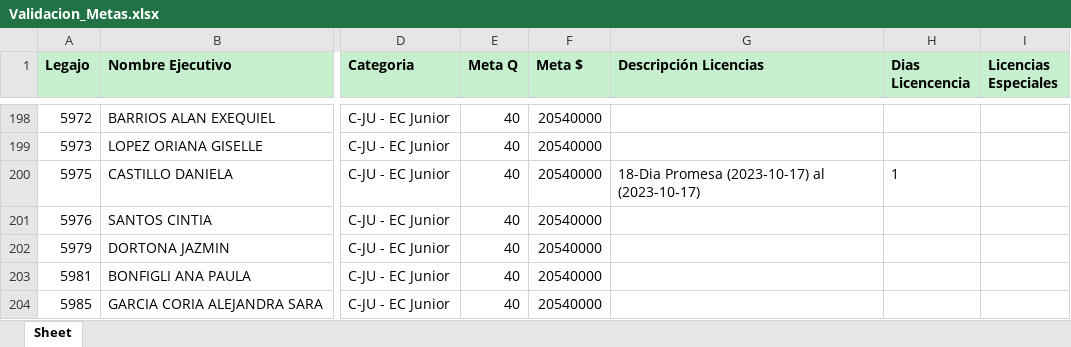
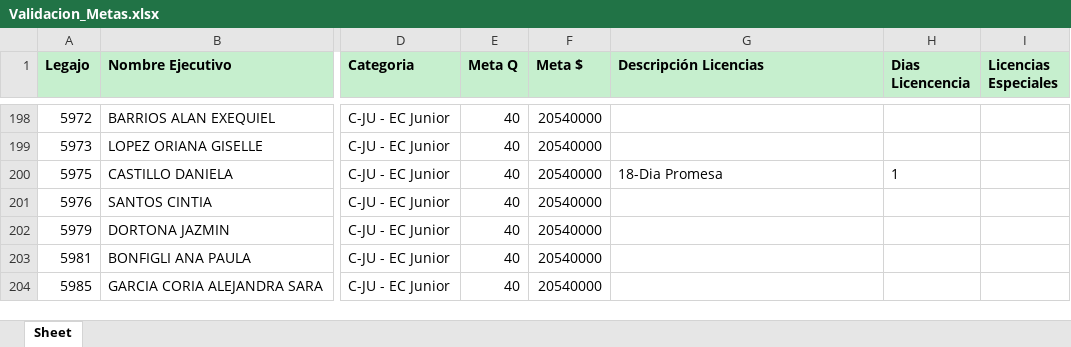
Before and after one commit to admin-prome/Validador_Metas, an Excel workbook: data/export/Validacion_Metas.xlsx, sheet Sheet, drawn as a sheet; only a part is shown, gaps mark what is left out; values as stored, in another font and other column widths than the file's, no borders; the diff covers the shown part only; the diff names each change by its address in the sheet, - before the commit and + after, or states it on an @@ line.

```diff
--- a/data/export/Validacion_Metas.xlsx (sheet Sheet)
+++ b/data/export/Validacion_Metas.xlsx (sheet Sheet)
-G200 (Descripción Licencias): 18-Dia Promesa (2023-10-17) al (2023-10-17)
+G200 (Descripción Licencias): 18-Dia Promesa
```
Also changed, not shown: 229 edited cells elsewhere in this sheet, 23 other files.
